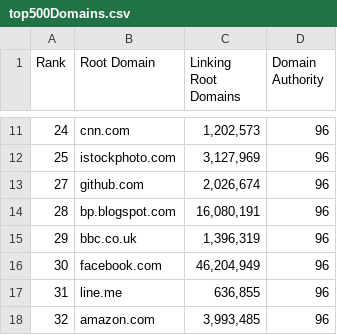
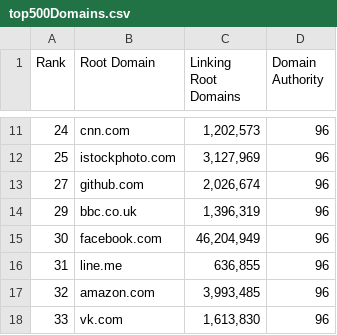
Before and after one commit to IsmaelDLG/IsYourVPNTrustworthy, a CSV file: src/selenium/top500Domains.csv, drawn as a sheet; only a part is shown, gaps mark what is left out; the shorter side is filled out with more unchanged rows.

```diff
--- a/src/selenium/top500Domains.csv
+++ b/src/selenium/top500Domains.csv
@@ -13,3 +13,2 @@
 "27","github.com","2,026,674","96"
-"28","bp.blogspot.com","16,080,191","96"
 "29","bbc.co.uk","1,396,319","96"
```
Also changed, not shown: 13 other files.
